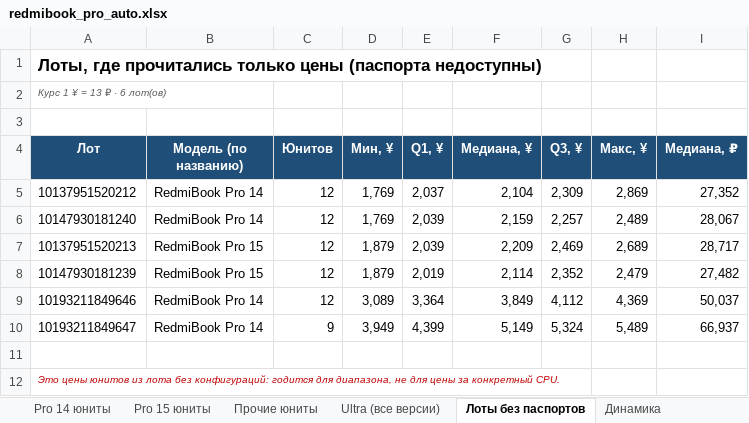
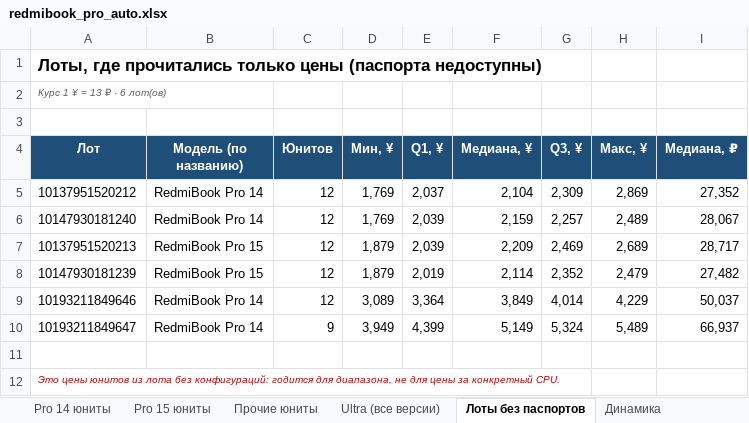
Before and after one commit to usmniko-spec/jd-laptops, an Excel workbook: redmibook_pro_auto.xlsx, sheet Лоты без паспортов, drawn as a sheet; values as stored, in another font and other column widths than the file's, no borders; the diff names each change by its address in the sheet, - before the commit and + after, or states it on an @@ line.

```diff
--- a/redmibook_pro_auto.xlsx (sheet Лоты без паспортов)
+++ b/redmibook_pro_auto.xlsx (sheet Лоты без паспортов)
-G9 (Q3, ¥): 4,112
+G9 (Q3, ¥): 4,014
-H9 (Макс, ¥): 4,369
+H9 (Макс, ¥): 4,229
```
Also changed, not shown: sheet Динамика, sheet Статус сбора, sheet Покрытие, sheet Сводка, sheet Ultra (все версии), sheet Фокус 6600H-6800H-Ultra, 2 other files.
